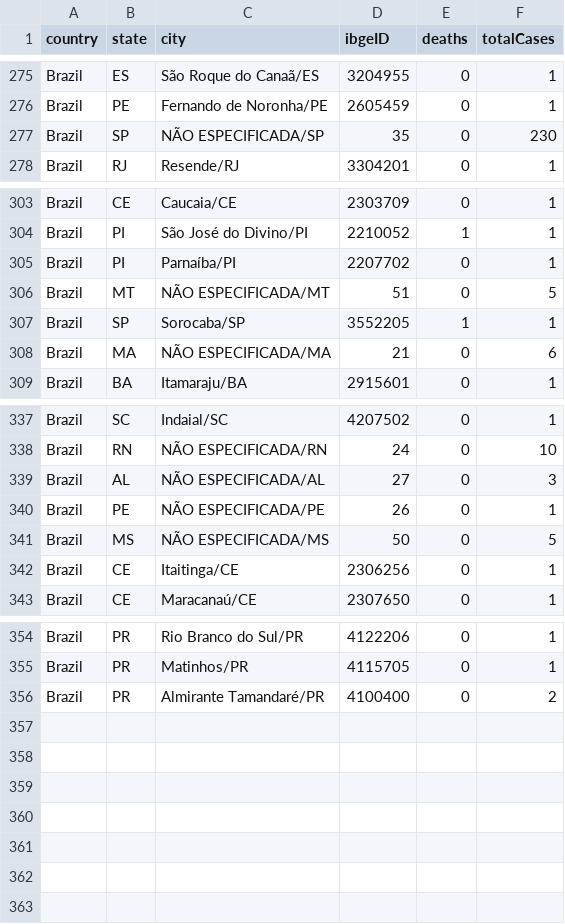
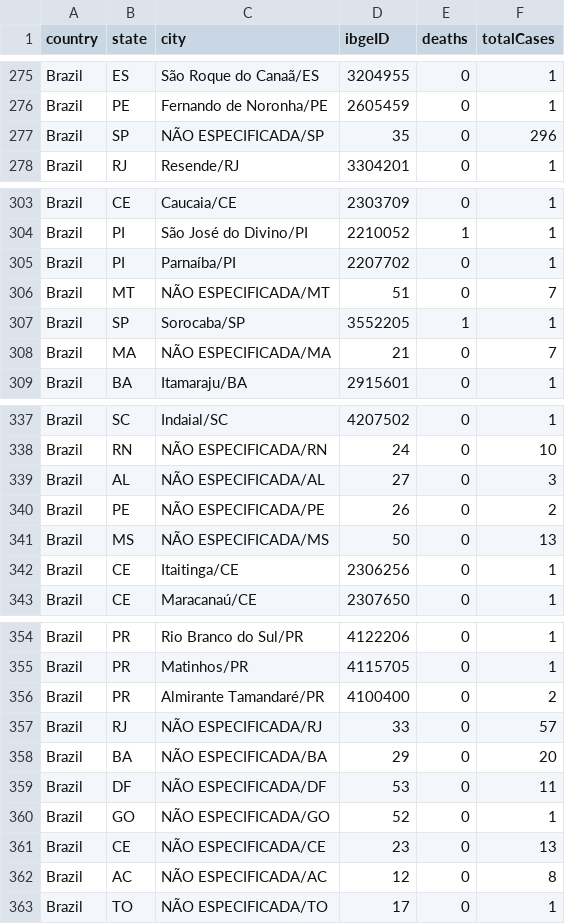
Before and after one commit to wcota/covid19br, a CSV file: cases-brazil-cities.csv, drawn as a sheet; only a part is shown, gaps mark what is left out.

```diff
--- a/cases-brazil-cities.csv
+++ b/cases-brazil-cities.csv
@@ -276,3 +276,3 @@ Brazil,ES,São Roque do Canaã/ES,3204955,0,1
 Brazil,PE,Fernando de Noronha/PE,2605459,0,1
-Brazil,SP,NÃO ESPECIFICADA/SP,35,0,230
+Brazil,SP,NÃO ESPECIFICADA/SP,35,0,296
 Brazil,RJ,Resende/RJ,3304201,0,1
@@ -305,5 +305,5 @@ Brazil,PI,São José do Divino/PI,2210052,1,1
 Brazil,PI,Parnaíba/PI,2207702,0,1
-Brazil,MT,NÃO ESPECIFICADA/MT,51,0,5
+Brazil,MT,NÃO ESPECIFICADA/MT,51,0,7
 Brazil,SP,Sorocaba/SP,3552205,1,1
-Brazil,MA,NÃO ESPECIFICADA/MA,21,0,6
+Brazil,MA,NÃO ESPECIFICADA/MA,21,0,7
 Brazil,BA,Itamaraju/BA,2915601,0,1
@@ -339,4 +339,4 @@ Brazil,RN,NÃO ESPECIFICADA/RN,24,0,10
 Brazil,AL,NÃO ESPECIFICADA/AL,27,0,3
-Brazil,PE,NÃO ESPECIFICADA/PE,26,0,1
-Brazil,MS,NÃO ESPECIFICADA/MS,50,0,5
+Brazil,PE,NÃO ESPECIFICADA/PE,26,0,2
+Brazil,MS,NÃO ESPECIFICADA/MS,50,0,13
 Brazil,CE,Itaitinga/CE,2306256,0,1
@@ -356 +356,8 @@ Brazil,PR,Matinhos/PR,4115705,0,1
 Brazil,PR,Almirante Tamandaré/PR,4100400,0,2
+Brazil,RJ,NÃO ESPECIFICADA/RJ,33,0,57
+Brazil,BA,NÃO ESPECIFICADA/BA,29,0,20
+Brazil,DF,NÃO ESPECIFICADA/DF,53,0,11
+Brazil,GO,NÃO ESPECIFICADA/GO,52,0,1
+Brazil,CE,NÃO ESPECIFICADA/CE,23,0,13
+Brazil,AC,NÃO ESPECIFICADA/AC,12,0,8
+Brazil,TO,NÃO ESPECIFICADA/TO,17,0,1
```
Also changed, not shown: cases-brazil-states.csv, cases-brazil-total.csv, 2 other files.
